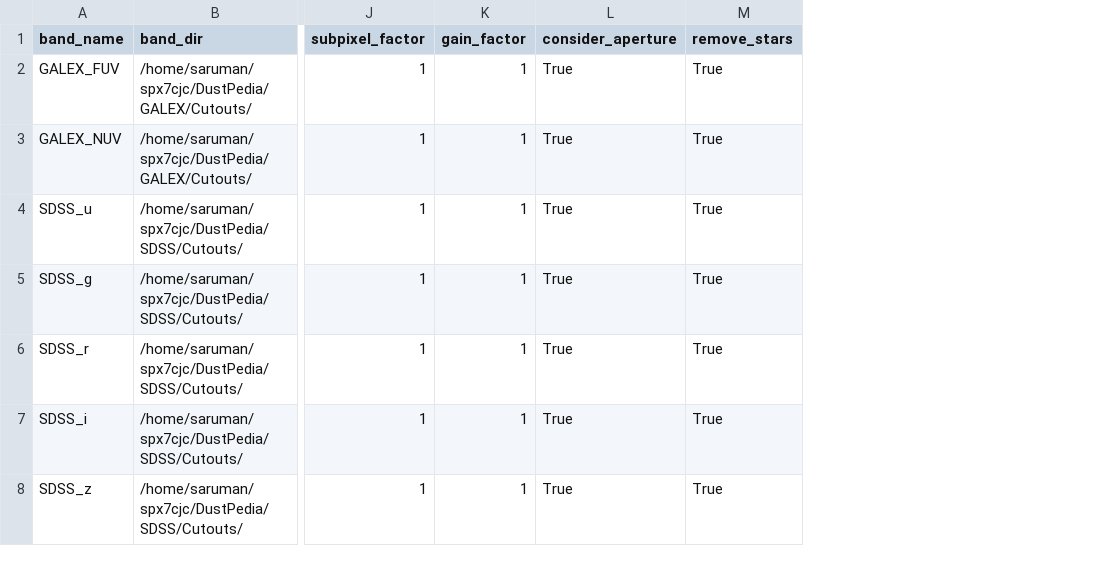
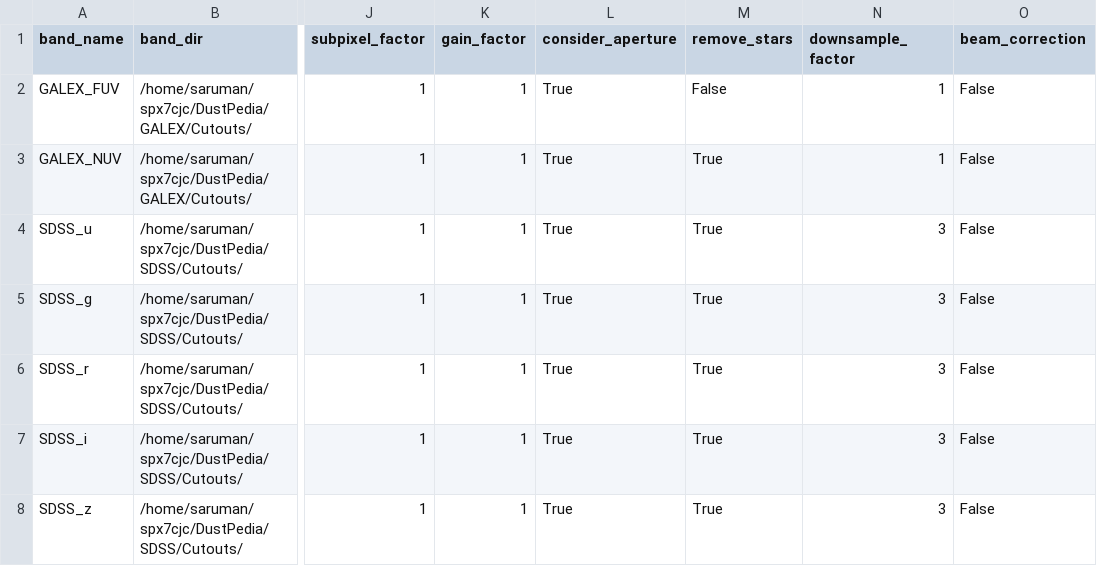
Before and after one commit to Stargrazer82301/CAAPR, a CSV file: CAAPR_Band_Table.csv, drawn as a sheet; only a part is shown, gaps mark what is left out; the diff covers the shown part only; the diff names each change by its address in the sheet, - before the commit and + after, or states it on an @@ line.

Commit message:
Checks for whether to remove stars now done in AstroMagic sub-pipeline

```diff
--- a/CAAPR_Band_Table.csv
+++ b/CAAPR_Band_Table.csv
+column N (downsample_factor), rows 2-8: 1 | 1 | 3 | 3 | 3 | 3 | 3
+column O (beam_correction), rows 2-8: all False
-M2 (remove_stars): True
+M2 (remove_stars): False
```
Also changed, not shown: 4 added rows and 6 edited cells elsewhere in this file, 4 other files.
